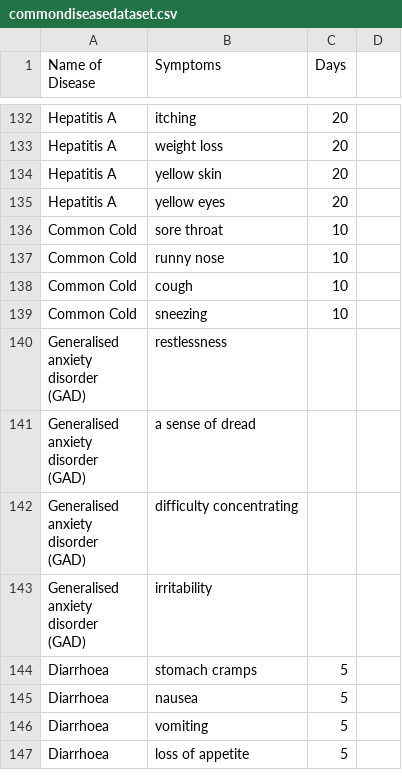
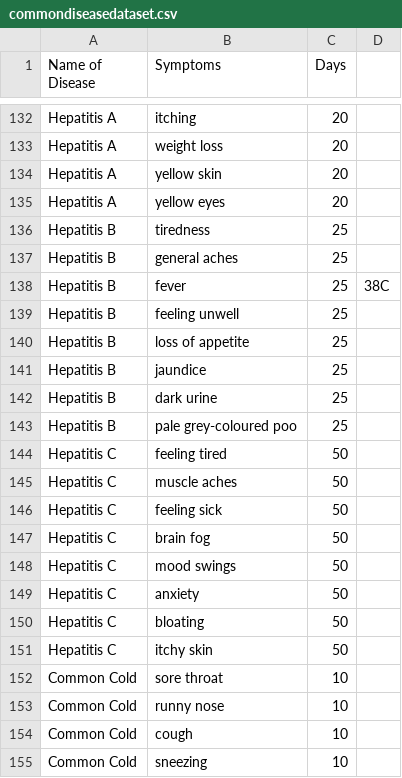
Before and after one commit to 1kingofattitude1/SMART-1, a CSV file: commondiseasedataset.csv, drawn as a sheet; only a part is shown, gaps mark what is left out; the shorter side is filled out with more unchanged rows; the diff covers the shown part only; the diff names each change by its address in the sheet, - before the commit and + after, or states it on an @@ line.

```diff
--- a/commondiseasedataset.csv
+++ b/commondiseasedataset.csv
+row 136: Hepatitis B | tiredness | 25
+row 137: Hepatitis B | general aches | 25
+row 138: Hepatitis B | fever | 25 | 38C
+row 139: Hepatitis B | feeling unwell | 25
+row 140: Hepatitis B | loss of appetite | 25
+row 141: Hepatitis B | jaundice | 25
+row 142: Hepatitis B | dark urine | 25
+row 143: Hepatitis B | pale grey-coloured poo | 25
+row 144: Hepatitis C | feeling tired | 50
+row 145: Hepatitis C | muscle aches | 50
+row 146: Hepatitis C | feeling sick | 50
+row 147: Hepatitis C | brain fog | 50
+row 148: Hepatitis C | mood swings | 50
+row 149: Hepatitis C | anxiety | 50
+row 150: Hepatitis C | bloating | 50
+row 151: Hepatitis C | itchy skin | 50
```
Also changed, not shown: 28 added rows elsewhere in this file.
